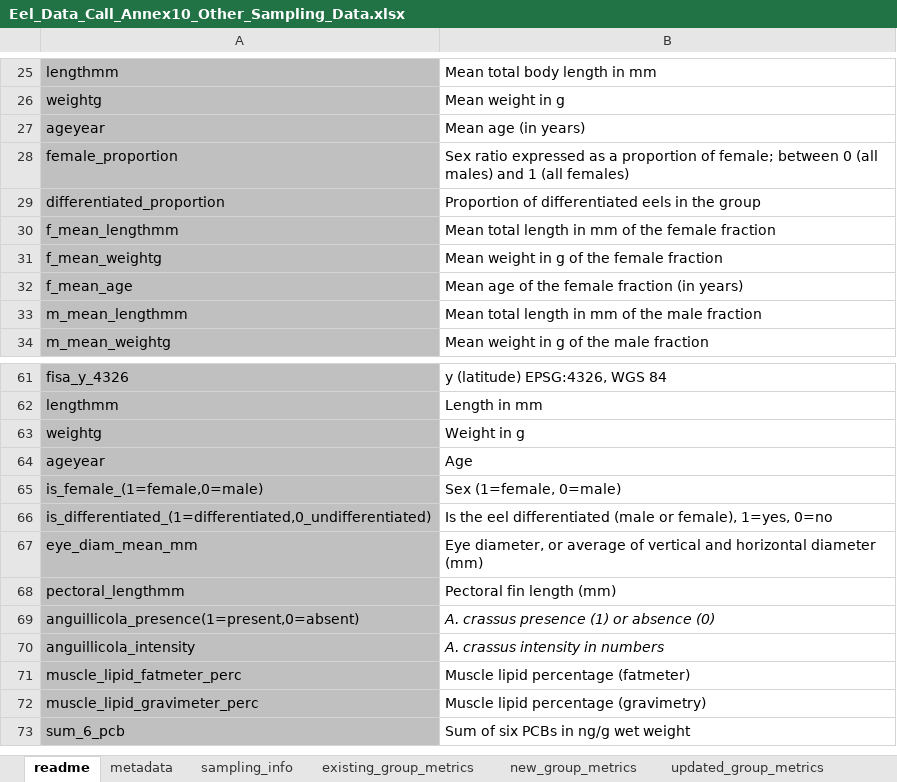
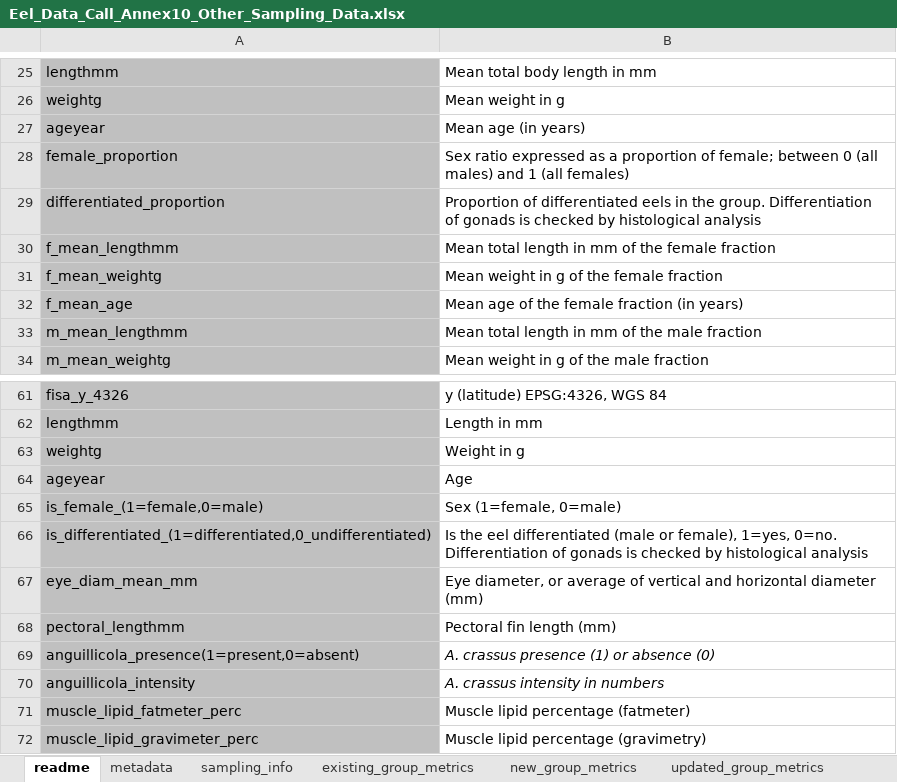
Before and after one commit to ices-eg/wg_WGEEL, an Excel workbook: data/datacall_template/00template/Eel_Data_Call_Annex10_Other_Sampling_Data.xlsx, sheet readme, drawn as a sheet; only a part is shown, gaps mark what is left out; the shorter side is filled out with more unchanged rows; values as stored, in another font and other column widths than the file's, no borders; charts and pictures not drawn; the diff names each change by its address in the sheet, - before the commit and + after, or states it on an @@ line.

Commit message:
fix for data call 2023

```diff
--- a/data/datacall_template/00template/Eel_Data_Call_Annex10_Other_Sampling_Data.xlsx (sheet readme)
+++ b/data/datacall_template/00template/Eel_Data_Call_Annex10_Other_Sampling_Data.xlsx (sheet readme)
-B29: …in the group
+B29: …in the group. Differentiation of gonads is checked by histological analysis
-B66: …female), 1=yes, 0=no
+B66: …female), 1=yes, 0=no. Differentiation of gonads is checked by histological analysis
```
Also changed, not shown: charts or pictures, 2 other files.
